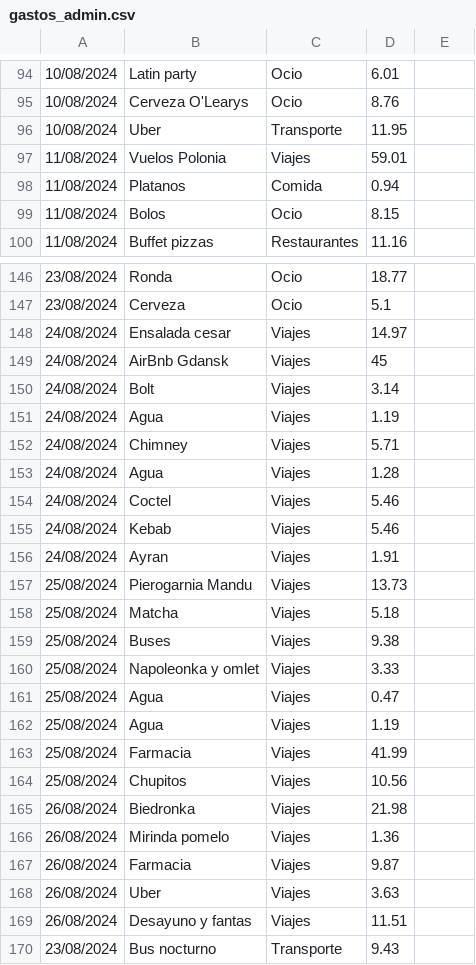
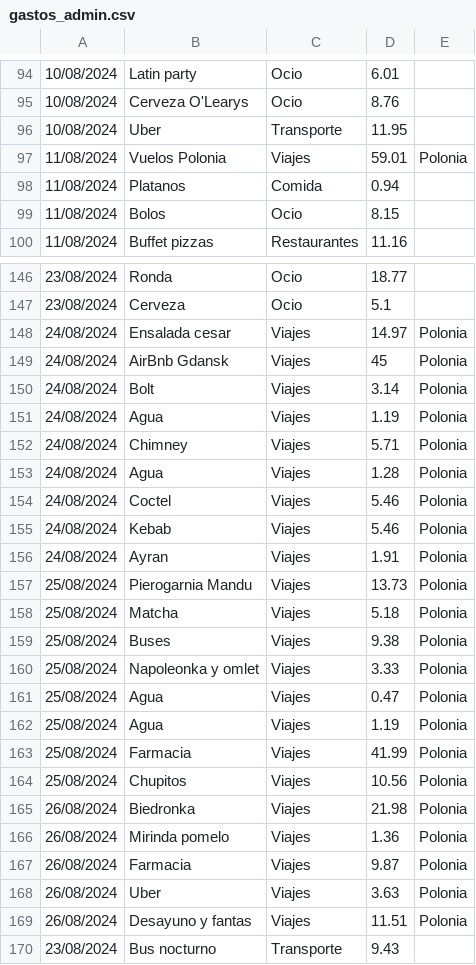
Before and after one commit to IAmTheMister/gastosKivy, a CSV file: admin/gastos_admin.csv, drawn as a sheet; only a part is shown, gaps mark what is left out; the diff covers the shown part only.

```diff
--- a/admin/gastos_admin.csv
+++ b/admin/gastos_admin.csv
@@ -96,3 +96,3 @@
 10/08/2024,Uber,Transporte,11.95
-11/08/2024,Vuelos Polonia,Viajes,59.01
+11/08/2024,Vuelos Polonia,Viajes,59.01,Polonia
 11/08/2024,Platanos,Comida,0.94
@@ -147,24 +147,24 @@
 23/08/2024,Cerveza,Ocio,5.1
-24/08/2024,Ensalada cesar,Viajes,14.97
-24/08/2024,AirBnb Gdansk,Viajes,45
-24/08/2024,Bolt,Viajes,3.14
-24/08/2024,Agua,Viajes,1.19
-24/08/2024,Chimney,Viajes,5.71
-24/08/2024,Agua,Viajes,1.28
-24/08/2024,Coctel,Viajes,5.46
-24/08/2024,Kebab,Viajes,5.46
-24/08/2024,Ayran,Viajes,1.91
-25/08/2024,Pierogarnia Mandu,Viajes,13.73
-25/08/2024,Matcha,Viajes,5.18
-25/08/2024,Buses,Viajes,9.38
-25/08/2024,Napoleonka y omlet,Viajes,3.33
-25/08/2024,Agua,Viajes,0.47
-25/08/2024,Agua,Viajes,1.19
-25/08/2024,Farmacia,Viajes,41.99
-25/08/2024,Chupitos,Viajes,10.56
-26/08/2024,Biedronka,Viajes,21.98
-26/08/2024,Mirinda pomelo,Viajes,1.36
-26/08/2024,Farmacia,Viajes,9.87
-26/08/2024,Uber,Viajes,3.63
-26/08/2024,Desayuno y fantas,Viajes,11.51
+24/08/2024,Ensalada cesar,Viajes,14.97,Polonia
+24/08/2024,AirBnb Gdansk,Viajes,45,Polonia
+24/08/2024,Bolt,Viajes,3.14,Polonia
+24/08/2024,Agua,Viajes,1.19,Polonia
+24/08/2024,Chimney,Viajes,5.71,Polonia
+24/08/2024,Agua,Viajes,1.28,Polonia
+24/08/2024,Coctel,Viajes,5.46,Polonia
+24/08/2024,Kebab,Viajes,5.46,Polonia
+24/08/2024,Ayran,Viajes,1.91,Polonia
+25/08/2024,Pierogarnia Mandu,Viajes,13.73,Polonia
+25/08/2024,Matcha,Viajes,5.18,Polonia
+25/08/2024,Buses,Viajes,9.38,Polonia
+25/08/2024,Napoleonka y omlet,Viajes,3.33,Polonia
+25/08/2024,Agua,Viajes,0.47,Polonia
+25/08/2024,Agua,Viajes,1.19,Polonia
+25/08/2024,Farmacia,Viajes,41.99,Polonia
+25/08/2024,Chupitos,Viajes,10.56,Polonia
+26/08/2024,Biedronka,Viajes,21.98,Polonia
+26/08/2024,Mirinda pomelo,Viajes,1.36,Polonia
+26/08/2024,Farmacia,Viajes,9.87,Polonia
+26/08/2024,Uber,Viajes,3.63,Polonia
+26/08/2024,Desayuno y fantas,Viajes,11.51,Polonia
 23/08/2024,Bus nocturno,Transporte,9.43
```
Also changed, not shown: 25 edited cells elsewhere in this file, 3 other files.
